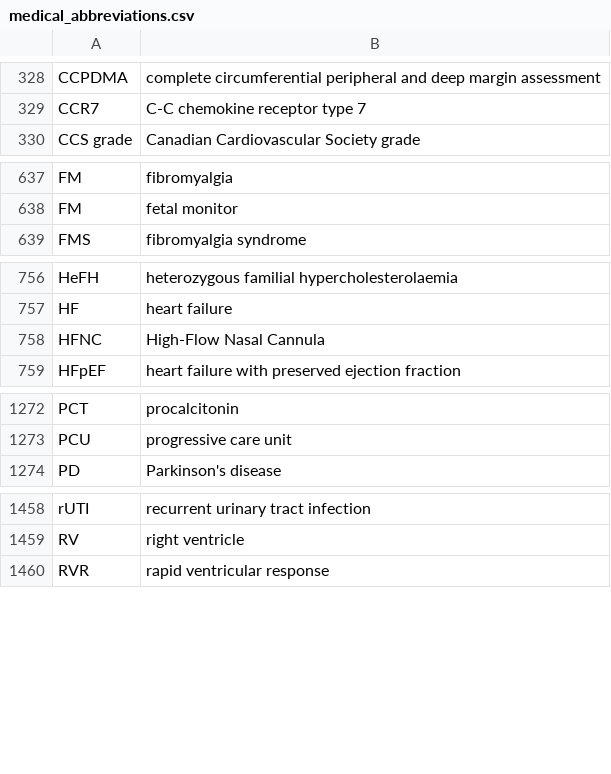
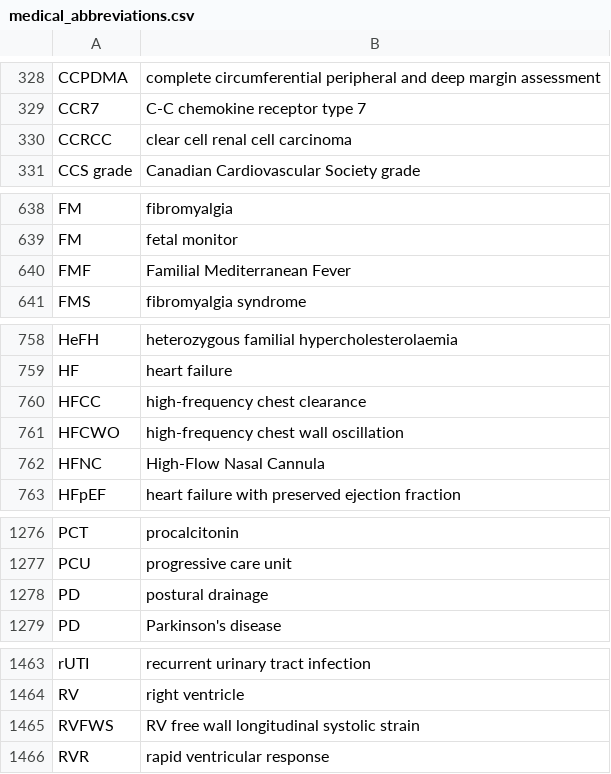
Before and after one commit to imantsm/medical_abbreviations, a CSV file: medical_abbreviations.csv, drawn as a sheet; only a part is shown, gaps mark what is left out; the diff covers the shown part only; the diff names each change by its address in the sheet, - before the commit and + after, or states it on an @@ line.

Commit message:
Some additions

```diff
--- a/medical_abbreviations.csv
+++ b/medical_abbreviations.csv
+row 330: CCRCC | clear cell renal cell carcinoma
+row 640: FMF | Familial Mediterranean Fever
+row 760: HFCC | high-frequency chest clearance
+row 761: HFCWO | high-frequency chest wall oscillation
+row 1278: PD | postural drainage
+row 1465: RVFWS | RV free wall longitudinal systolic strain
```
Also changed, not shown: 3 added rows elsewhere in this file.
